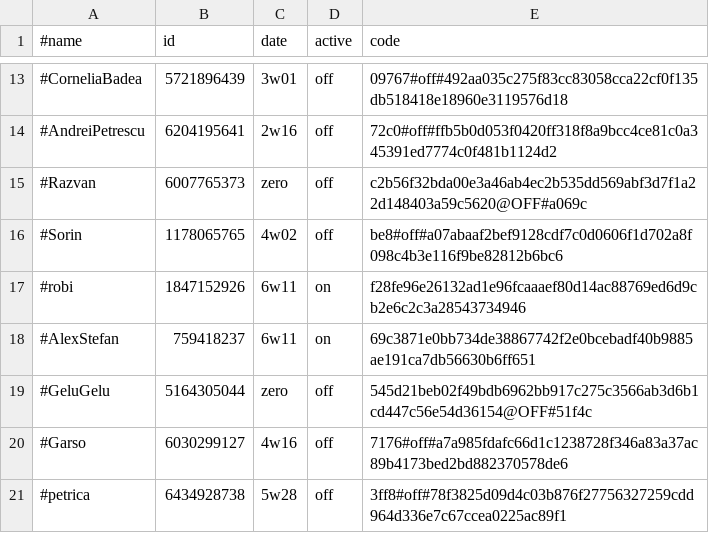
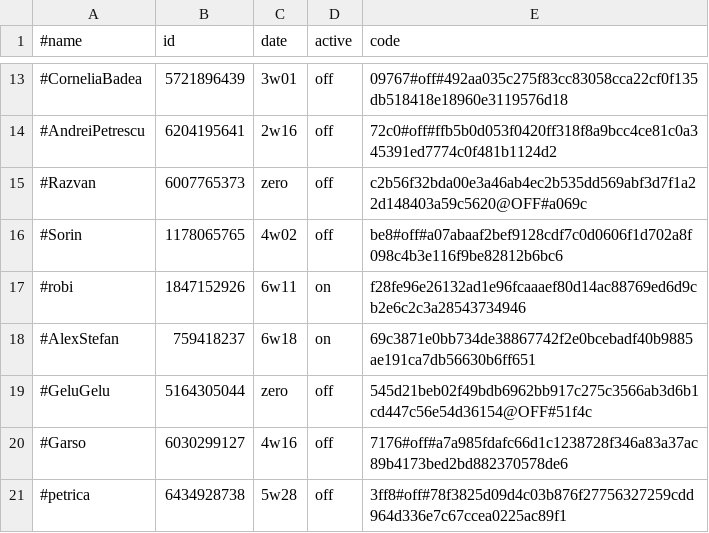
Before and after one commit to b3tin4/pro, a CSV file: gc/auth.csv, drawn as a sheet; only a part is shown, gaps mark what is left out.

Commit message:
Update auth.csv

```diff
--- a/gc/auth.csv
+++ b/gc/auth.csv
@@ -17,3 +17,3 @@
 #robi,1847152926,6w11,on,f28fe96e26132ad1e96fcaaaef80d14ac88769ed6d9cb2e6c2c3a28543734946
-#AlexStefan,759418237,6w11,on,69c3871e0bb734de38867742f2e0bcebadf40b9885ae191ca7db56630b6ff651
+#AlexStefan,759418237,6w18,on,69c3871e0bb734de38867742f2e0bcebadf40b9885ae191ca7db56630b6ff651
 #GeluGelu,5164305044,zero,off,545d21beb02f49bdb6962bb917c275c3566ab3d6b1cd447c56e54d36154@OFF#51f4c
```
